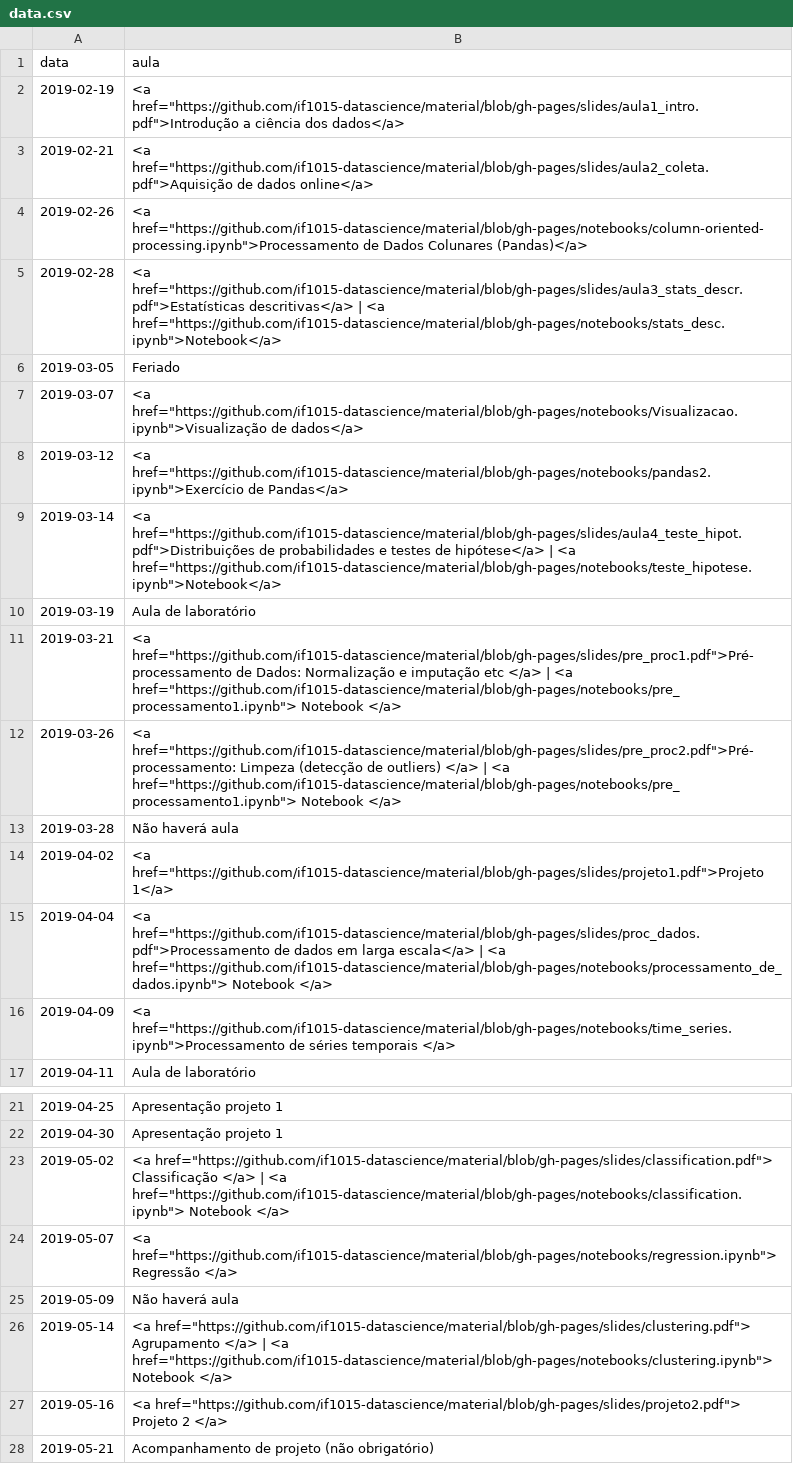
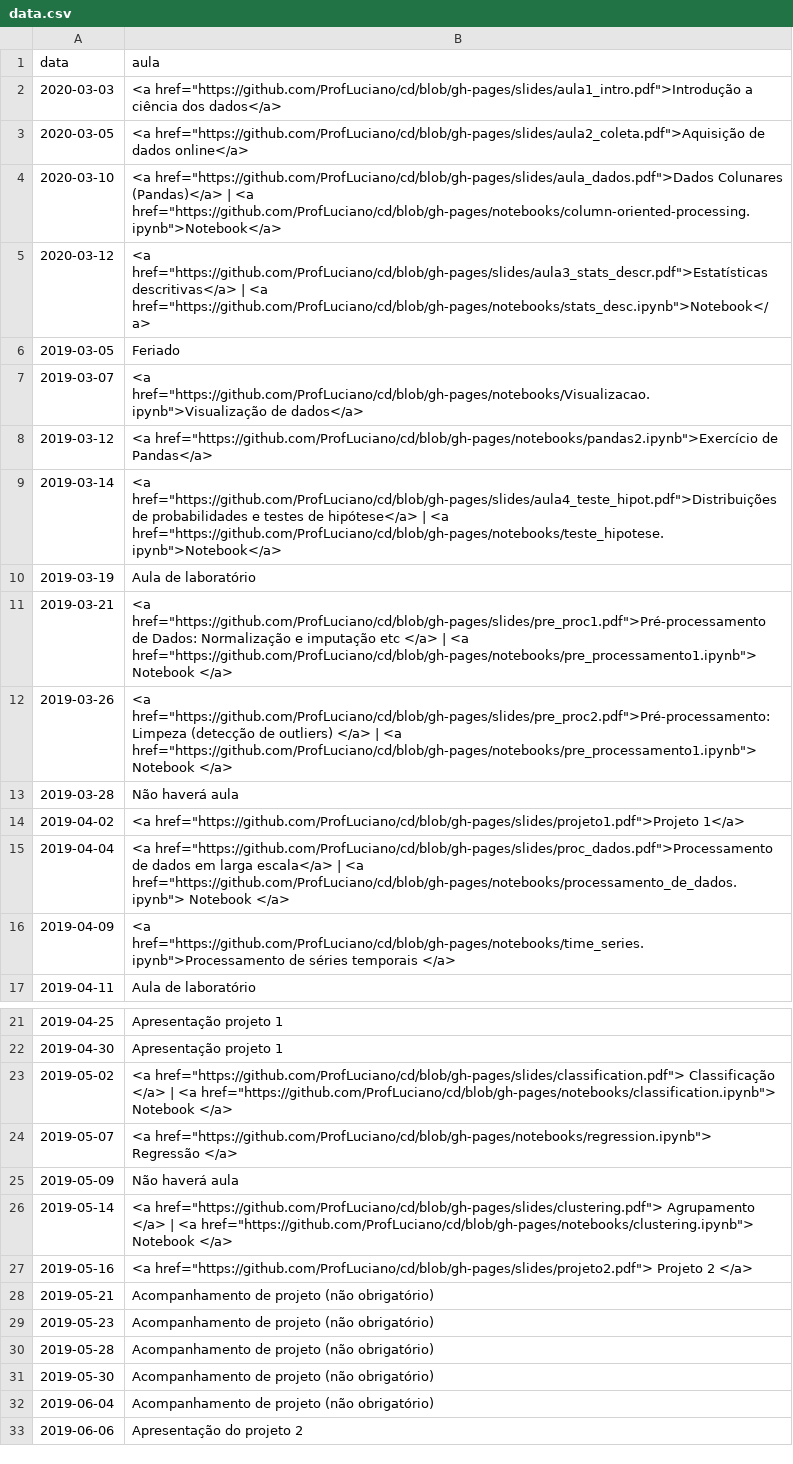
Before and after one commit to ProfLuciano/cd, a CSV file: pages/data.csv, drawn as a sheet; only a part is shown, gaps mark what is left out; the shorter side is filled out with more unchanged rows; removed rows and columns are numbered as before the commit, all else as after; the diff names each change by its address in the sheet, - before the commit and + after, or states it on an @@ line.

Commit message:
Update data.csv

```diff
--- a/pages/data.csv
+++ b/pages/data.csv
-row 2: 2019-02-19 | <a href="https://github.com/if1015-datascience/material/blob/gh-pages/slides/aula1_intro.pdf">Introdução a ciência dos dados</a>
-row 3: 2019-02-21 | <a href="https://github.com/if1015-datascience/material/blob/gh-pages/slides/aula2_coleta.pdf">Aquisição de dados online</a>
-row 4: 2019-02-26 | <a href="https://github.com/if1015-datascience/material/blob/gh-pages/notebooks/column-oriented-processing.ipynb">Processamento de Dados Colunares (Pandas)</a>
-row 5: 2019-02-28 | <a href="https://github.com/if1015-datascience/material/blob/gh-pages/slides/aula3_stats_descr.pdf">Estatísticas descritivas</a> | <a href="https://github.com/if1015-datascience/material/blob/gh-pages/notebooks/stats_desc.ipynb">Notebook</a>
+row 2: 2020-03-03 | <a href="https://github.com/ProfLuciano/cd/blob/gh-pages/slides/aula1_intro.pdf">Introdução a ciência dos dados</a>
+row 3: 2020-03-05 | <a href="https://github.com/ProfLuciano/cd/blob/gh-pages/slides/aula2_coleta.pdf">Aquisição de dados online</a>
+row 4: 2020-03-10 | <a href="https://github.com/ProfLuciano/cd/blob/gh-pages/slides/aula_dados.pdf">Dados Colunares (Pandas)</a> | <a href="https://github.com/ProfLuciano/cd/blob/gh-pages/notebooks/column-oriented-processing.ipynb">Notebook</a>
+row 5: 2020-03-12 | <a href="https://github.com/ProfLuciano/cd/blob/gh-pages/slides/aula3_stats_descr.pdf">Estatísticas descritivas</a> | <a href="https://github.com/ProfLuciano/cd/blob/gh-pages/notebooks/stats_desc.ipynb">Notebook</a>
-B7 (aula): <a href="https://github.com/if1015-datascience/material/blob/gh-pages/notebooks/Visualizacao.ipynb">Visualização de dados</a>
+B7 (aula): <a href="https://github.com/ProfLuciano/cd/blob/gh-pages/notebooks/Visualizacao.ipynb">Visualização de dados</a>
-B8 (aula): <a href="https://github.com/if1015-datascience/material/blob/gh-pages/notebooks/pandas2.ipynb">Exercício de Pandas</a>
+B8 (aula): <a href="https://github.com/ProfLuciano/cd/blob/gh-pages/notebooks/pandas2.ipynb">Exercício de Pandas</a>
-B9 (aula): <a href="https://github.com/if1015-datascience/material/blob/gh-pages/slides/aula4_teste_hipot.pdf">Distribuições de probabilidades e testes de hipótese</a> | <a href="https://github.com/if1015-datascience/material/blob/gh-pages/notebooks/teste_hipotese.ipynb">Notebook</a>
+B9 (aula): <a href="https://github.com/ProfLuciano/cd/blob/gh-pages/slides/aula4_teste_hipot.pdf">Distribuições de probabilidades e testes de hipótese</a> | <a href="https://github.com/ProfLuciano/cd/blob/gh-pages/notebooks/teste_hipotese.ipynb">Notebook</a>
-B11 (aula): <a href="https://github.com/if1015-datascience/material/blob/gh-pages/slides/pre_proc1.pdf">Pré-processamento de Dados: Normalização e imputação etc </a> | <a href="https://github.com/if1015-datascience/material/blob/gh-pages/notebooks/pre_processamento1.ipynb"> Notebook </a>
+B11 (aula): <a href="https://github.com/ProfLuciano/cd/blob/gh-pages/slides/pre_proc1.pdf">Pré-processamento de Dados: Normalização e imputação etc </a> | <a href="https://github.com/ProfLuciano/cd/blob/gh-pages/notebooks/pre_processamento1.ipynb"> Notebook </a>
-B12 (aula): <a href="https://github.com/if1015-datascience/material/blob/gh-pages/slides/pre_proc2.pdf">Pré-processamento: Limpeza (detecção de outliers) </a> | <a href="https://github.com/if1015-datascience/material/blob/gh-pages/notebooks/pre_processamento1.ipynb"> Notebook </a>
+B12 (aula): <a href="https://github.com/ProfLuciano/cd/blob/gh-pages/slides/pre_proc2.pdf">Pré-processamento: Limpeza (detecção de outliers) </a> | <a href="https://github.com/ProfLuciano/cd/blob/gh-pages/notebooks/pre_processamento1.ipynb"> Notebook </a>
-B14 (aula): <a href="https://github.com/if1015-datascience/material/blob/gh-pages/slides/projeto1.pdf">Projeto 1</a>
+B14 (aula): <a href="https://github.com/ProfLuciano/cd/blob/gh-pages/slides/projeto1.pdf">Projeto 1</a>
-B15 (aula): <a href="https://github.com/if1015-datascience/material/blob/gh-pages/slides/proc_dados.pdf">Processamento de dados em larga escala</a> | <a href="https://github.com/if1015-datascience/material/blob/gh-pages/notebooks/processamento_de_dados.ipynb"> Notebook </a>
+B15 (aula): <a href="https://github.com/ProfLuciano/cd/blob/gh-pages/slides/proc_dados.pdf">Processamento de dados em larga escala</a> | <a href="https://github.com/ProfLuciano/cd/blob/gh-pages/notebooks/processamento_de_dados.ipynb"> Notebook </a>
-B16 (aula): <a href="https://github.com/if1015-datascience/material/blob/gh-pages/notebooks/time_series.ipynb">Processamento de séries…
+B16 (aula): <a href="https://github.com/ProfLuciano/cd/blob/gh-pages/notebooks/time_series.ipynb">Processamento de séries…
-B23 (aula): <a href="https://github.com/if1015-datascience/material/blob/gh-pages/slides/classification.pdf"> Classificação </a> | <a href="https://github.com/if1015-datascience/material/blob/gh-pages/notebooks/classification.ipynb"> Notebook </a>
+B23 (aula): <a href="https://github.com/ProfLuciano/cd/blob/gh-pages/slides/classification.pdf"> Classificação </a> | <a href="https://github.com/ProfLuciano/cd/blob/gh-pages/notebooks/classification.ipynb"> Notebook </a>
-B24 (aula): <a href="https://github.com/if1015-datascience/material/blob/gh-pages/notebooks/regression.ipynb"> Regressão </a>
+B24 (aula): <a href="https://github.com/ProfLuciano/cd/blob/gh-pages/notebooks/regression.ipynb"> Regressão </a>
-B26 (aula): <a href="https://github.com/if1015-datascience/material/blob/gh-pages/slides/clustering.pdf"> Agrupamento </a> | <a href="https://github.com/if1015-datascience/material/blob/gh-pages/notebooks/clustering.ipynb"> Notebook </a>
+B26 (aula): <a href="https://github.com/ProfLuciano/cd/blob/gh-pages/slides/clustering.pdf"> Agrupamento </a> | <a href="https://github.com/ProfLuciano/cd/blob/gh-pages/notebooks/clustering.ipynb"> Notebook </a>
-B27 (aula): <a href="https://github.com/if1015-datascience/material/blob/gh-pages/slides/projeto2.pdf"> Projeto 2…
+B27 (aula): <a href="https://github.com/ProfLuciano/cd/blob/gh-pages/slides/projeto2.pdf"> Projeto 2…
```
